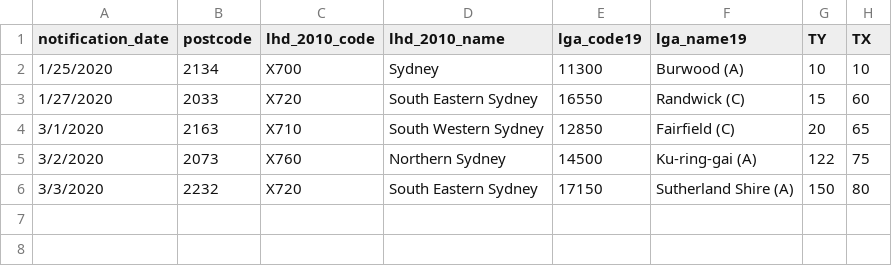
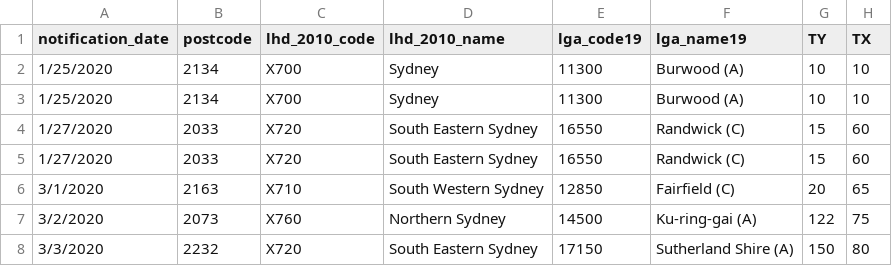
Before and after one commit to lipingxie/lipingxie.github.io, a CSV file: data/test.csv, drawn as a sheet.

```diff
--- a/data/test.csv
+++ b/data/test.csv
@@ -2,2 +2,4 @@ notification_date,postcode,lhd_2010_code,lhd_2010_name,lga_code19,lga_name19,TY,
 1/25/2020,2134,X700,Sydney,11300,Burwood (A),10,10
+1/25/2020,2134,X700,Sydney,11300,Burwood (A),10,10
+1/27/2020,2033,X720,South Eastern Sydney,16550,Randwick (C),15,60
 1/27/2020,2033,X720,South Eastern Sydney,16550,Randwick (C),15,60
```
Also changed, not shown: 1 other file.
